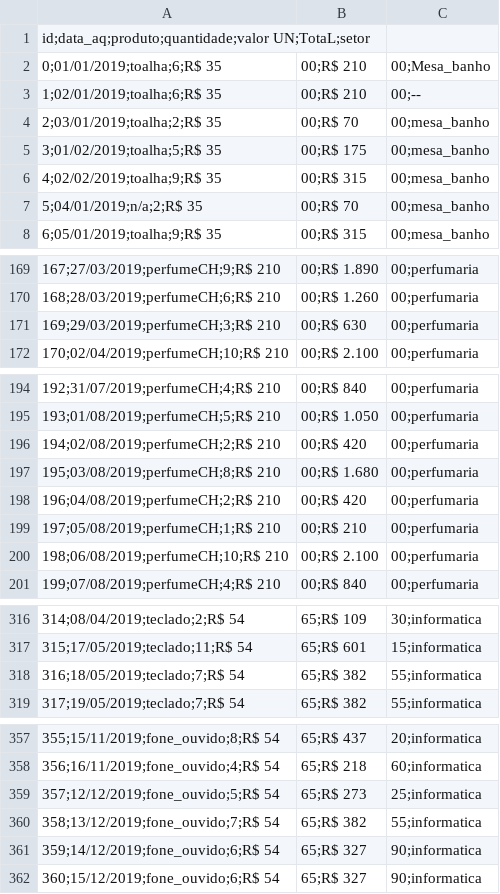
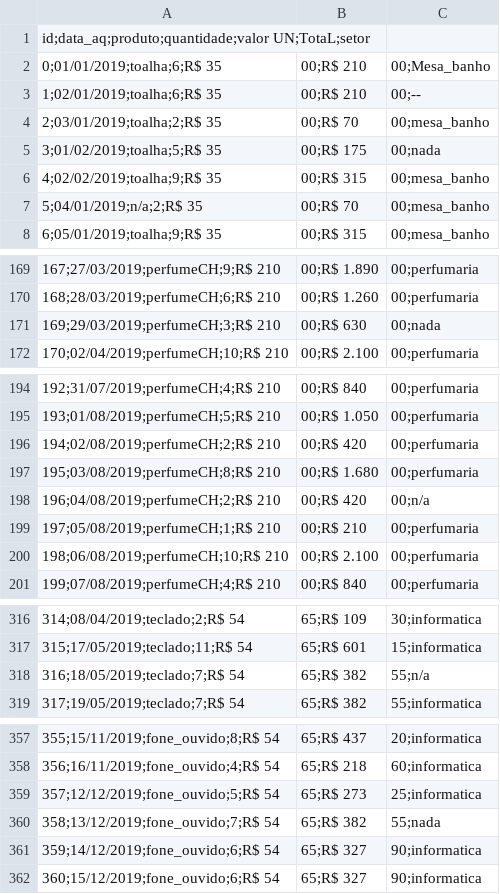
Before and after one commit to brunamulinari/BasicPythonProjects, a CSV file: Base_ficticia/baseficticia.csv, drawn as a sheet; only a part is shown, gaps mark what is left out; the diff covers the shown part only.

Commit message:
Atualização de alguns pontos para permitir o tratamento dos dados

```diff
--- a/Base_ficticia/baseficticia.csv
+++ b/Base_ficticia/baseficticia.csv
@@ -4,3 +4,3 @@ id;data_aq;produto;quantidade;valor UN;TotaL;setor
 2;03/01/2019;toalha;2;R$ 35,00;R$ 70,00;mesa_banho
-3;01/02/2019;toalha;5;R$ 35,00;R$ 175,00;mesa_banho
+3;01/02/2019;toalha;5;R$ 35,00;R$ 175,00;nada
 4;02/02/2019;toalha;9;R$ 35,00;R$ 315,00;mesa_banho
@@ -170,3 +170,3 @@ id;data_aq;produto;quantidade;valor UN;TotaL;setor
 168;28/03/2019;perfumeCH;6;R$ 210,00;R$ 1.260,00;perfumaria
-169;29/03/2019;perfumeCH;3;R$ 210,00;R$ 630,00;perfumaria
+169;29/03/2019;perfumeCH;3;R$ 210,00;R$ 630,00;nada
 170;02/04/2019;perfumeCH;10;R$ 210,00;R$ 2.100,00;perfumaria
@@ -197,3 +197,3 @@ id;data_aq;produto;quantidade;valor UN;TotaL;setor
 195;03/08/2019;perfumeCH;8;R$ 210,00;R$ 1.680,00;perfumaria
-196;04/08/2019;perfumeCH;2;R$ 210,00;R$ 420,00;perfumaria
+196;04/08/2019;perfumeCH;2;R$ 210,00;R$ 420,00;n/a
 197;05/08/2019;perfumeCH;1;R$ 210,00;R$ 210,00;perfumaria
@@ -317,3 +317,3 @@ id;data_aq;produto;quantidade;valor UN;TotaL;setor
 315;17/05/2019;teclado;11;R$ 54,65;R$ 601,15;informatica
-316;18/05/2019;teclado;7;R$ 54,65;R$ 382,55;informatica
+316;18/05/2019;teclado;7;R$ 54,65;R$ 382,55;n/a
 317;19/05/2019;teclado;7;R$ 54,65;R$ 382,55;informatica
@@ -359,3 +359,3 @@ id;data_aq;produto;quantidade;valor UN;TotaL;setor
 357;12/12/2019;fone_ouvido;5;R$ 54,65;R$ 273,25;informatica
-358;13/12/2019;fone_ouvido;7;R$ 54,65;R$ 382,55;informatica
+358;13/12/2019;fone_ouvido;7;R$ 54,65;R$ 382,55;nada
 359;14/12/2019;fone_ouvido;6;R$ 54,65;R$ 327,90;informatica
```
Also changed, not shown: 2 edited cells elsewhere in this file.
